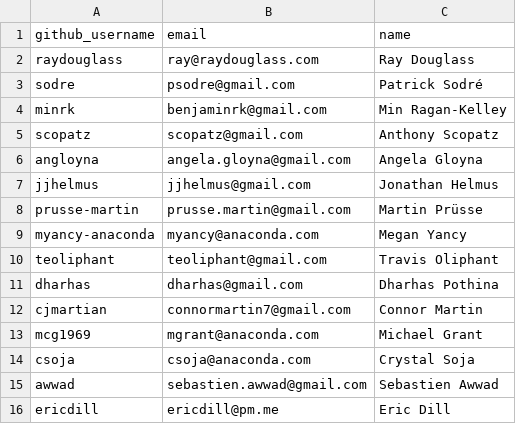
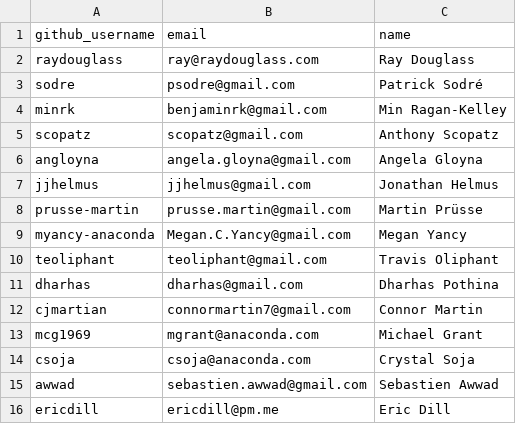
Before and after one commit to conda/governance, a CSV file: emeritus.csv, drawn as a sheet.

Commit message:
Updating Megan Yancy's email in Emeritus.

```diff
--- a/emeritus.csv
+++ b/emeritus.csv
@@ -8,3 +8,3 @@ jjhelmus,jjhelmus@gmail.com,Jonathan Helmus
 prusse-martin,prusse.martin@gmail.com,Martin Prüsse
-myancy-anaconda,myancy@anaconda.com,Megan Yancy
+myancy-anaconda,Megan.C.Yancy@gmail.com,Megan Yancy
 teoliphant,teoliphant@gmail.com,Travis Oliphant
```
